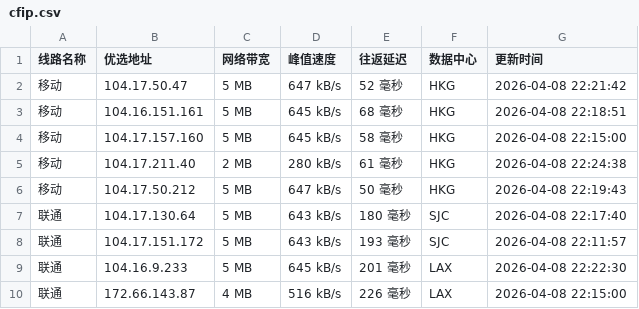
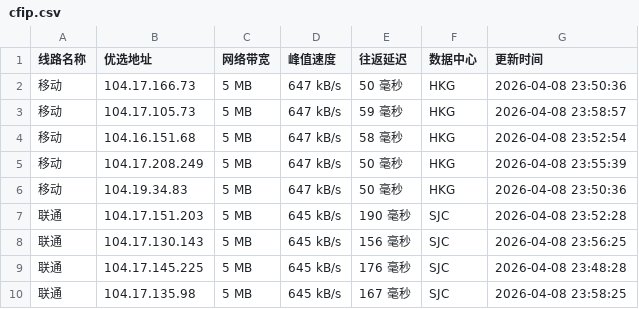
Before and after one commit to xing2kong/cfipv4db, a CSV file: cfip.csv, drawn as a sheet; only a part is shown; the diff covers the shown part only.

```diff
--- a/cfip.csv
+++ b/cfip.csv
@@ -1,10 +1,10 @@
 线路名称,优选地址,网络带宽,峰值速度,往返延迟,数据中心,更新时间
-移动,104.17.50.47,5 MB,647 kB/s,52 毫秒,HKG,2026-04-08 22:21:42
-移动,104.16.151.161,5 MB,645 kB/s,68 毫秒,HKG,2026-04-08 22:18:51
-移动,104.17.157.160,5 MB,645 kB/s,58 毫秒,HKG,2026-04-08 22:15:00
-移动,104.17.211.40,2 MB,280 kB/s,61 毫秒,HKG,2026-04-08 22:24:38
-移动,104.17.50.212,5 MB,647 kB/s,50 毫秒,HKG,2026-04-08 22:19:43
-联通,104.17.130.64,5 MB,643 kB/s,180 毫秒,SJC,2026-04-08 22:17:40
-联通,104.17.151.172,5 MB,643 kB/s,193 毫秒,SJC,2026-04-08 22:11:57
-联通,104.16.9.233,5 MB,645 kB/s,201 毫秒,LAX,2026-04-08 22:22:30
-联通,172.66.143.87,4 MB,516 kB/s,226 毫秒,LAX,2026-04-08 22:15:00
+移动,104.17.166.73,5 MB,647 kB/s,50 毫秒,HKG,2026-04-08 23:50:36
+移动,104.17.105.73,5 MB,647 kB/s,59 毫秒,HKG,2026-04-08 23:58:57
+移动,104.16.151.68,5 MB,647 kB/s,58 毫秒,HKG,2026-04-08 23:52:54
+移动,104.17.208.249,5 MB,647 kB/s,50 毫秒,HKG,2026-04-08 23:55:39
+移动,104.19.34.83,5 MB,647 kB/s,50 毫秒,HKG,2026-04-08 23:50:36
+联通,104.17.151.203,5 MB,645 kB/s,190 毫秒,SJC,2026-04-08 23:52:28
+联通,104.17.130.143,5 MB,645 kB/s,156 毫秒,SJC,2026-04-08 23:56:25
+联通,104.17.145.225,5 MB,645 kB/s,176 毫秒,SJC,2026-04-08 23:48:28
+联通,104.17.135.98,5 MB,645 kB/s,167 毫秒,SJC,2026-04-08 23:58:25
```
Also changed, not shown: 21 edited cells elsewhere in this file, 1 other file.
